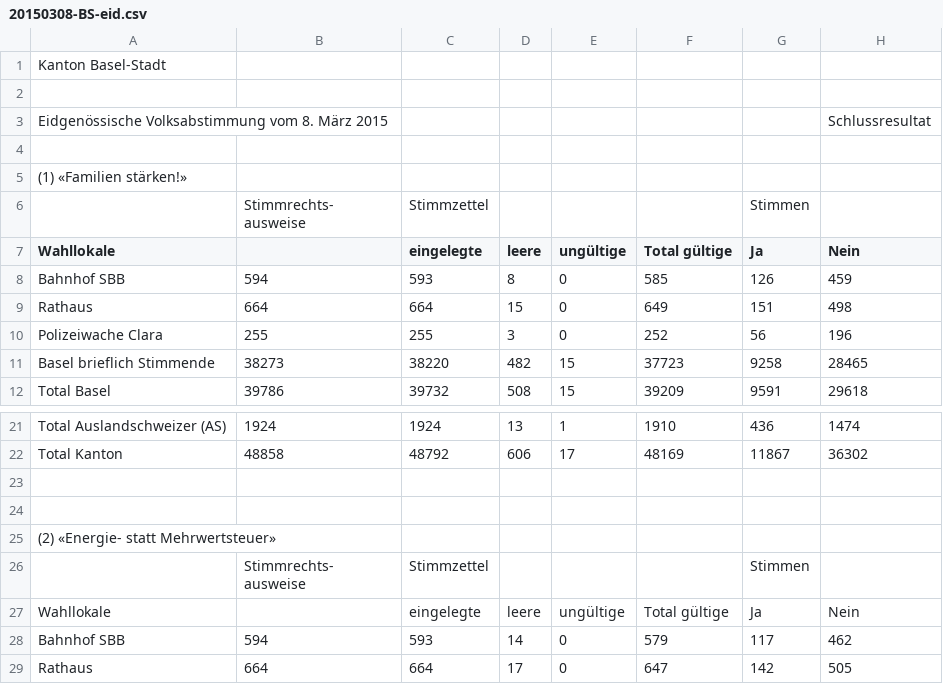
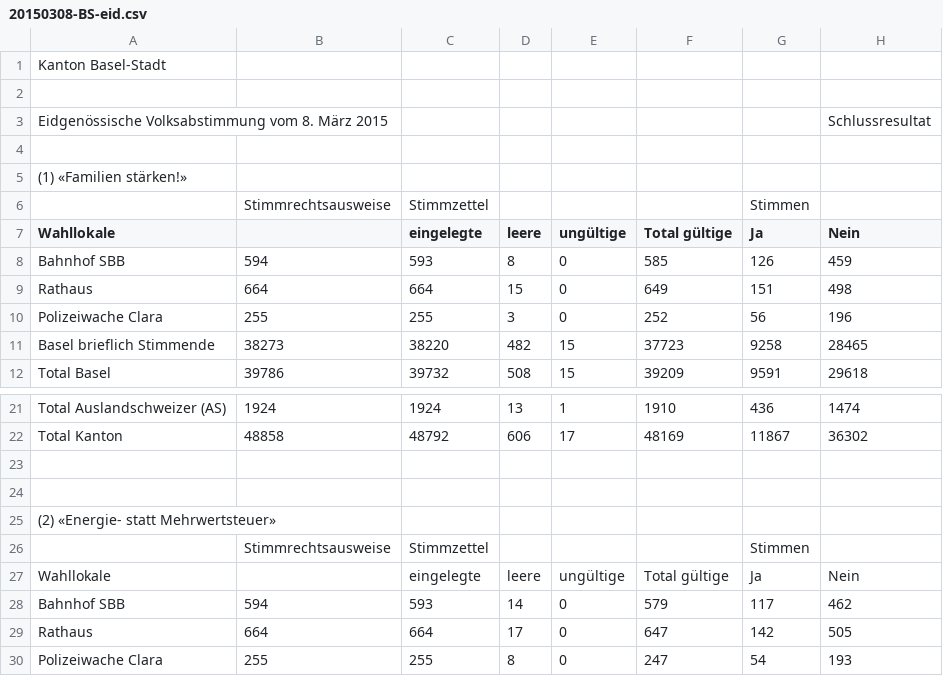
Before and after one commit to StakaBS/OGD, a CSV file: 20150308-BS-eid.csv, drawn as a sheet; only a part is shown, gaps mark what is left out; the shorter side is filled out with more unchanged rows; ↵ is a line break in a cell; the diff names each change by its address in the sheet, - before the commit and + after, or states it on an @@ line.

Commit message:
Update 20150308-BS-eid.csv

```diff
--- a/20150308-BS-eid.csv
+++ b/20150308-BS-eid.csv
-B6: Stimmrechts- ↵ ausweise
+B6: Stimmrechtsausweise
-B26: Stimmrechts- ↵ ausweise
+B26: Stimmrechtsausweise
```
